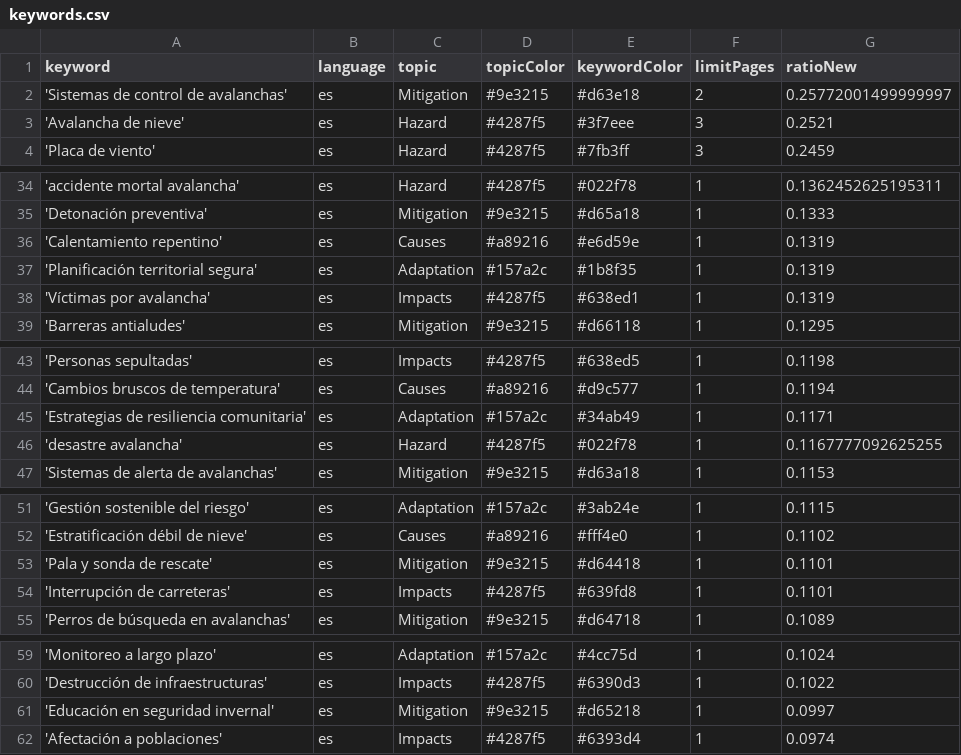
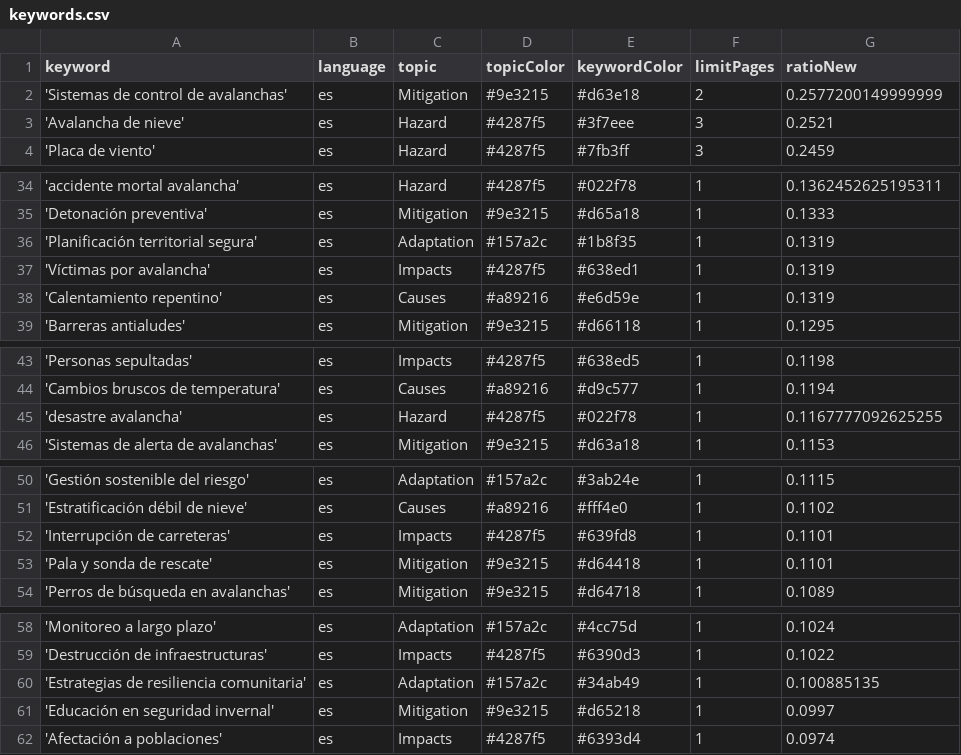
Before and after one commit to picawe-news/AvalanchaIsComing, a CSV file: keywords.csv, drawn as a sheet; only a part is shown, gaps mark what is left out.

Commit message:
Commit from GitHub Actions (harvest:0.0)

```diff
--- a/keywords.csv
+++ b/keywords.csv
@@ -1,3 +1,3 @@
 keyword,language,topic,topicColor,keywordColor,limitPages,ratioNew
-'Sistemas de control de avalanchas',es,Mitigation,#9e3215,#d63e18,2,0.25772001499999997
+'Sistemas de control de avalanchas',es,Mitigation,#9e3215,#d63e18,2,0.2577200149999999
 'Avalancha de nieve',es,Hazard,#4287f5,#3f7eee,3,0.2521
@@ -35,5 +35,5 @@ keyword,language,topic,topicColor,keywordColor,limitPages,ratioNew
 'Detonación preventiva',es,Mitigation,#9e3215,#d65a18,1,0.1333
-'Calentamiento repentino',es,Causes,#a89216,#e6d59e,1,0.1319
 'Planificación territorial segura',es,Adaptation,#157a2c,#1b8f35,1,0.1319
 'Víctimas por avalancha',es,Impacts,#4287f5,#638ed1,1,0.1319
+'Calentamiento repentino',es,Causes,#a89216,#e6d59e,1,0.1319
 'Barreras antialudes',es,Mitigation,#9e3215,#d66118,1,0.1295
@@ -44,3 +44,2 @@ keyword,language,topic,topicColor,keywordColor,limitPages,ratioNew
 'Cambios bruscos de temperatura',es,Causes,#a89216,#d9c577,1,0.1194
-'Estrategias de resiliencia comunitaria',es,Adaptation,#157a2c,#34ab49,1,0.1171
 'desastre avalancha',es,Hazard,#4287f5,#022f78,1,0.1167777092625255
@@ -52,4 +51,4 @@ keyword,language,topic,topicColor,keywordColor,limitPages,ratioNew
 'Estratificación débil de nieve',es,Causes,#a89216,#fff4e0,1,0.1102
+'Interrupción de carreteras',es,Impacts,#4287f5,#639fd8,1,0.1101
 'Pala y sonda de rescate',es,Mitigation,#9e3215,#d64418,1,0.1101
-'Interrupción de carreteras',es,Impacts,#4287f5,#639fd8,1,0.1101
 'Perros de búsqueda en avalanchas',es,Mitigation,#9e3215,#d64718,1,0.1089
@@ -60,2 +59,3 @@ keyword,language,topic,topicColor,keywordColor,limitPages,ratioNew
 'Destrucción de infraestructuras',es,Impacts,#4287f5,#6390d3,1,0.1022
+'Estrategias de resiliencia comunitaria',es,Adaptation,#157a2c,#34ab49,1,0.100885135
 'Educación en seguridad invernal',es,Mitigation,#9e3215,#d65218,1,0.0997
```
